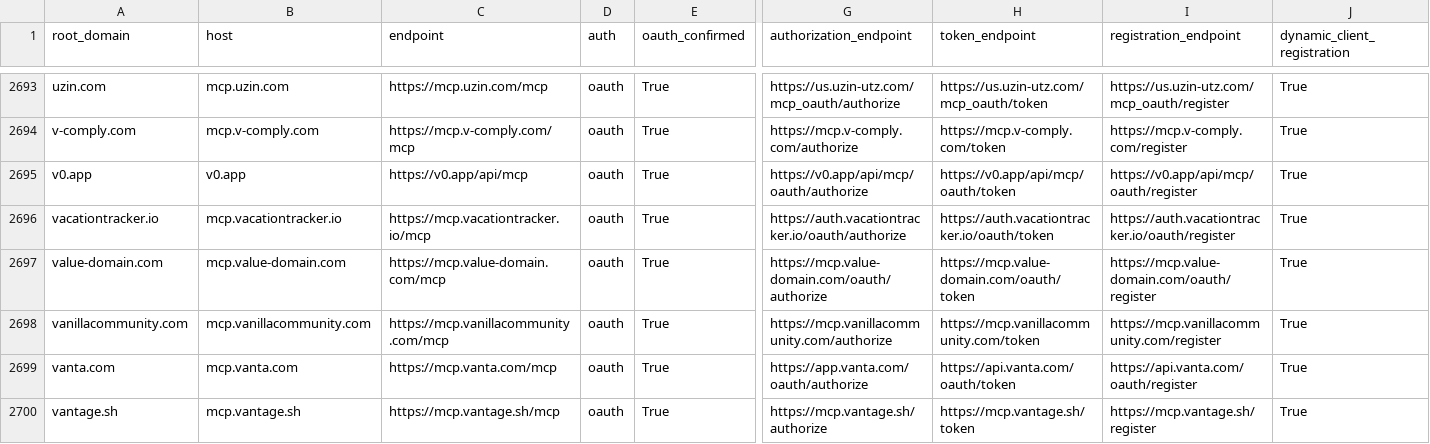
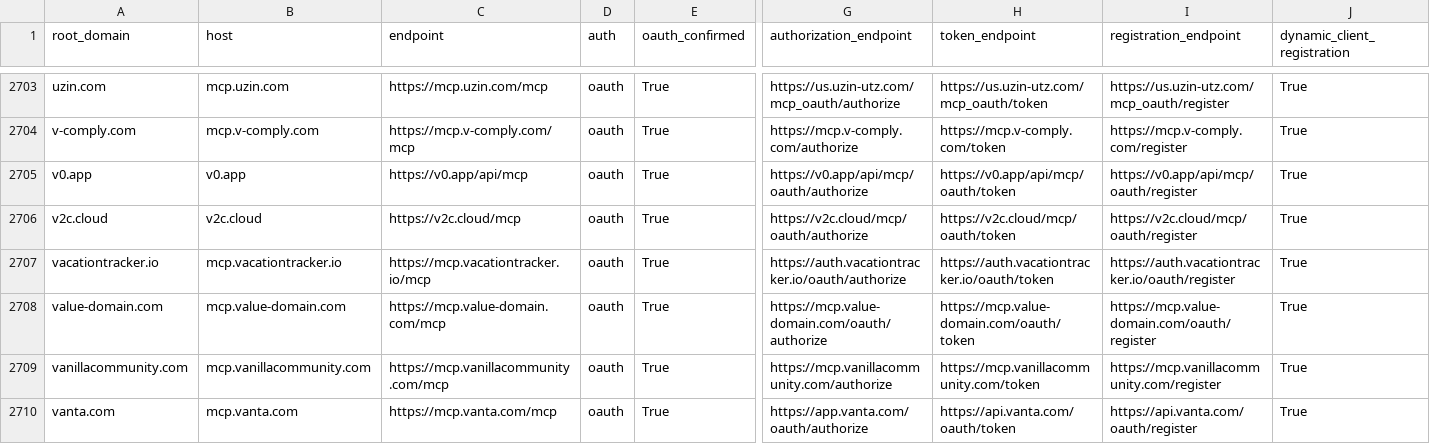
Before and after one commit to nikhilkaushik12345/remote-mcp-census, a CSV file: remote_mcp_oauth_root_domains.csv, drawn as a sheet; only a part is shown, gaps mark what is left out; the shorter side is filled out with more unchanged rows; rows hold the shown columns only; the diff covers the shown part only; the diff names each change by its address in the sheet, - before the commit and + after, or states it on an @@ line.

Commit message:
Google SERP harvest: +new remote MCP servers from dorked search
Browser Google (and Startpage/Ecosia fallback) dorks → page extract →
live MCP initialize + OAuth metadata. New finds include elevenlabs,
incident.io, sportradar, raygun, openstatus, stackone, netdata, aident.

```diff
--- a/remote_mcp_oauth_root_domains.csv
+++ b/remote_mcp_oauth_root_domains.csv
+row 2706: v2c.cloud | v2c.cloud | https://v2c.cloud/mcp | oauth | True | https://v2c.cloud/mcp/oauth/authorize | https://v2c.cloud/mcp/oauth/token | https://v2c.cloud/mcp/oauth/register | True
```
Also changed, not shown: 10 added rows elsewhere in this file, 9 other files.
